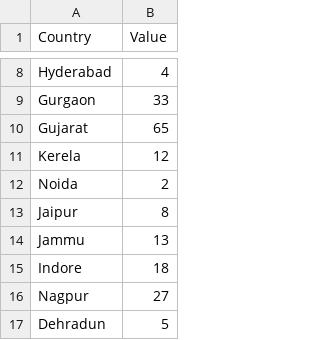
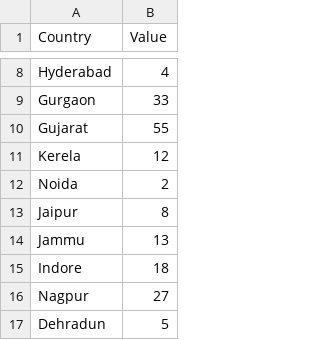
Before and after one commit to yashmevada/d3, a CSV file: bubblepiechart.csv, drawn as a sheet; only a part is shown, gaps mark what is left out.

Commit message:
Update bubblepiechart.csv

```diff
--- a/bubblepiechart.csv
+++ b/bubblepiechart.csv
@@ -9,3 +9,3 @@ Hyderabad,4
 Gurgaon,33
-Gujarat,65
+Gujarat,55
 Kerela,12
```
